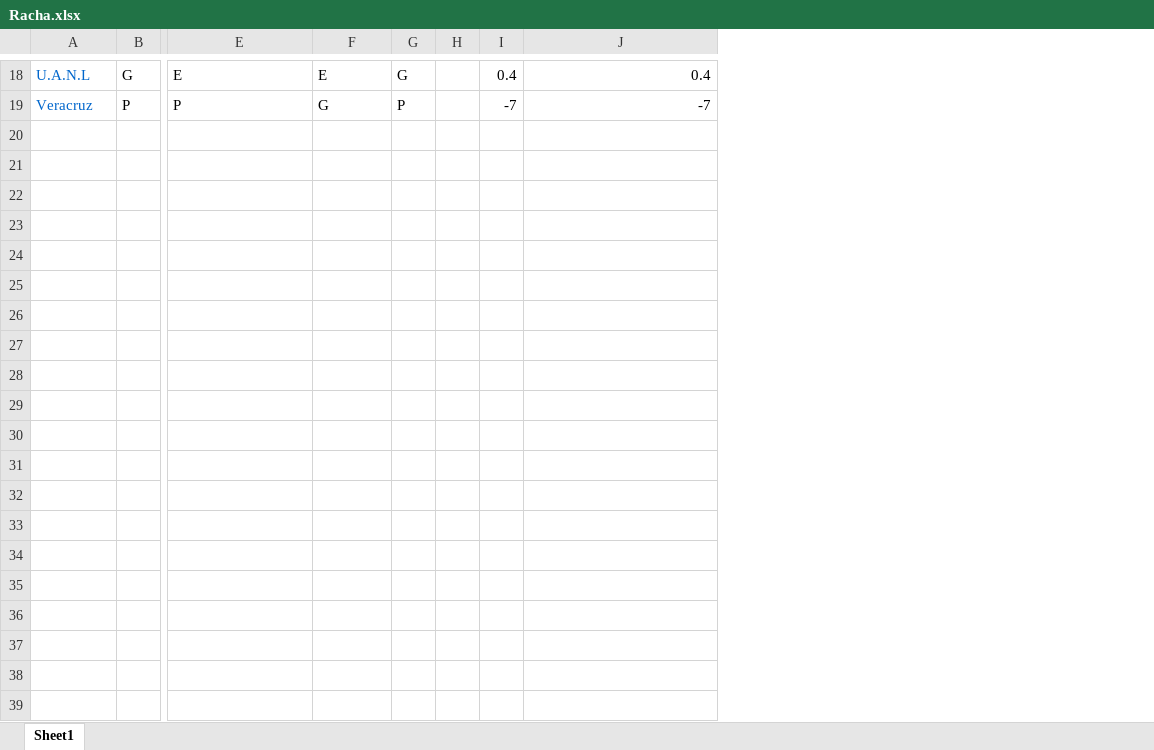
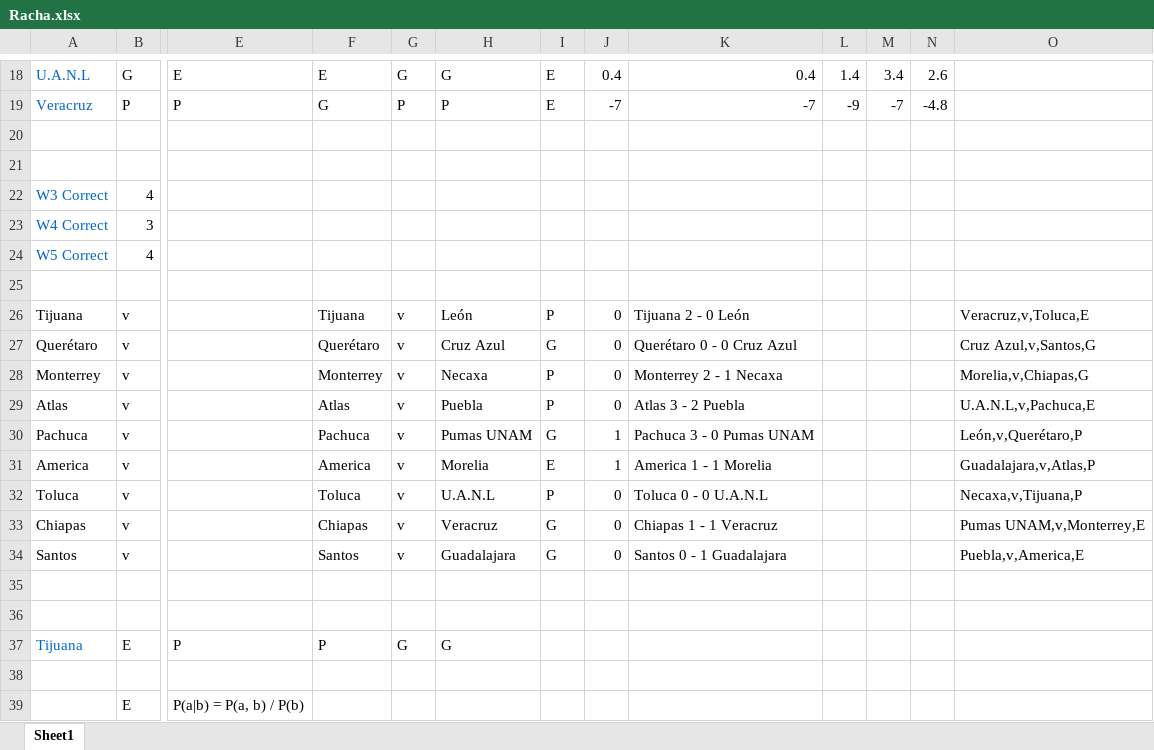
Before and after one commit to jesuszarate/SoccerStatisticTool, an Excel workbook: TorneoApertura2016/Racha.xlsx, sheet Sheet1, drawn as a sheet; only a part is shown, gaps mark what is left out; values as stored, in another font and other column widths than the file's, no borders; removed rows and columns are numbered as before the commit, all else as after; rows hold the shown columns only; the diff covers the shown part only; the diff names each change by its address in the sheet, - before the commit and + after, or states it on an @@ line.

Commit message:
Updated Racha

```diff
--- a/TorneoApertura2016/Racha.xlsx (sheet Sheet1)
+++ b/TorneoApertura2016/Racha.xlsx (sheet Sheet1)
-column H, empty
+column H, rows 18-19: G | P
+column I, rows 18-19: E | E
+column L, rows 18-19: 1.4 | -9
+column M, rows 18-19: 3.4 | -7
+column N, rows 18-19: 2.6 | -4.8
+column O, empty
+row 20: (empty)
+row 21: (empty)
+row 22: W3 Correct | 4
+row 23: W4 Correct | 3
+row 24: W5 Correct | 4
+row 25: (empty)
+row 26: Tijuana | v |  | Tijuana | v | León | P | 0 | Tijuana 2 - 0 León |  |  |  | Veracruz,v,Toluca,E
+row 27: Querétaro | v |  | Querétaro | v | Cruz Azul | G | 0 | Querétaro 0 - 0 Cruz Azul |  |  |  | Cruz Azul,v,Santos,G
+row 28: Monterrey | v |  | Monterrey | v | Necaxa | P | 0 | Monterrey 2 - 1 Necaxa |  |  |  | Morelia,v,Chiapas,G
+row 29: Atlas | v |  | Atlas | v | Puebla | P | 0 | Atlas 3 - 2 Puebla |  |  |  | U.A.N.L,v,Pachuca,E
+row 30: Pachuca | v |  | Pachuca | v | Pumas UNAM | G | 1 | Pachuca 3 - 0 Pumas UNAM |  |  |  | León,v,Querétaro,P
+row 31: America | v |  | America | v | Morelia | E | 1 | America 1 - 1 Morelia |  |  |  | Guadalajara,v,Atlas,P
+row 32: Toluca | v |  | Toluca | v | U.A.N.L | P | 0 | Toluca 0 - 0 U.A.N.L |  |  |  | Necaxa,v,Tijuana,P
+row 33: Chiapas | v |  | Chiapas | v | Veracruz | G | 0 | Chiapas 1 - 1 Veracruz |  |  |  | Pumas UNAM,v,Monterrey,E
+row 34: Santos | v |  | Santos | v | Guadalajara | G | 0 | Santos 0 - 1 Guadalajara |  |  |  | Puebla,v,America,E
+row 35: (empty)
+row 36: (empty)
+row 37: Tijuana | E | P | P | G | G
+row 38: (empty)
+row 39:  | E | P(a|b) = P(a, b) / P(b)
```
Also changed, not shown: 18 added rows elsewhere in this sheet.
